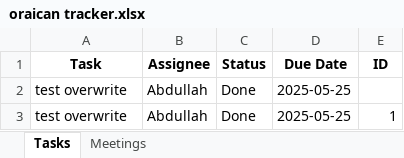
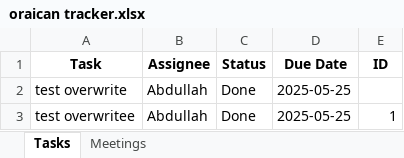
Before and after one commit to peezedabdullah/Oraican-Project-Tracker, an Excel workbook: oraican tracker.xlsx, sheet Tasks, drawn as a sheet; values as stored, in another font and other column widths than the file's, no borders; the diff names each change by its address in the sheet, - before the commit and + after, or states it on an @@ line.

Commit message:
Update oraican_tracker_demo.xlsx

```diff
--- a/oraican tracker.xlsx (sheet Tasks)
+++ b/oraican tracker.xlsx (sheet Tasks)
-A3 (Task): test overwrite
+A3 (Task): test overwritee
```
Also changed, not shown: sheet Meetings.
